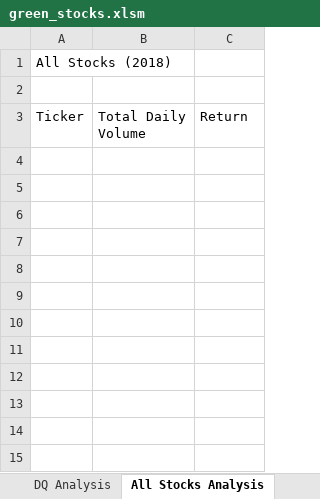
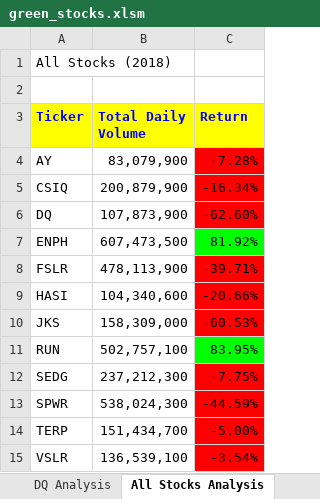
Before and after one commit to amandahantony/stock-analysis, an Excel workbook: green_stocks.xlsm, sheet All Stocks Analysis, drawn as a sheet; values as stored, in another font and other column widths than the file's, no borders; the diff names each change by its address in the sheet, - before the commit and + after, or states it on an @@ line.

Commit message:
Add files via upload

```diff
--- a/green_stocks.xlsm (sheet All Stocks Analysis)
+++ b/green_stocks.xlsm (sheet All Stocks Analysis)
@@ A3:C3 fill: none → #FFFF00, bold: off → on, text colour: black → #0000FF @@
+row 4: AY | 83,079,900 | -7.28%
+row 5: CSIQ | 200,879,900 | -16.34%
+row 6: DQ | 107,873,900 | -62.60%
+row 7: ENPH | 607,473,500 | 81.92%
+row 8: FSLR | 478,113,900 | -39.71%
+row 9: HASI | 104,340,600 | -20.66%
+row 10: JKS | 158,309,000 | -60.53%
+row 11: RUN | 502,757,100 | 83.95%
+row 12: SEDG | 237,212,300 | -7.75%
+row 13: SPWR | 538,024,300 | -44.59%
+row 14: TERP | 151,434,700 | -5.00%
+row 15: VSLR | 136,539,100 | -3.54%
```
Also changed, not shown: sheet DQ Analysis, sheet 2018, other sheet tabs.
